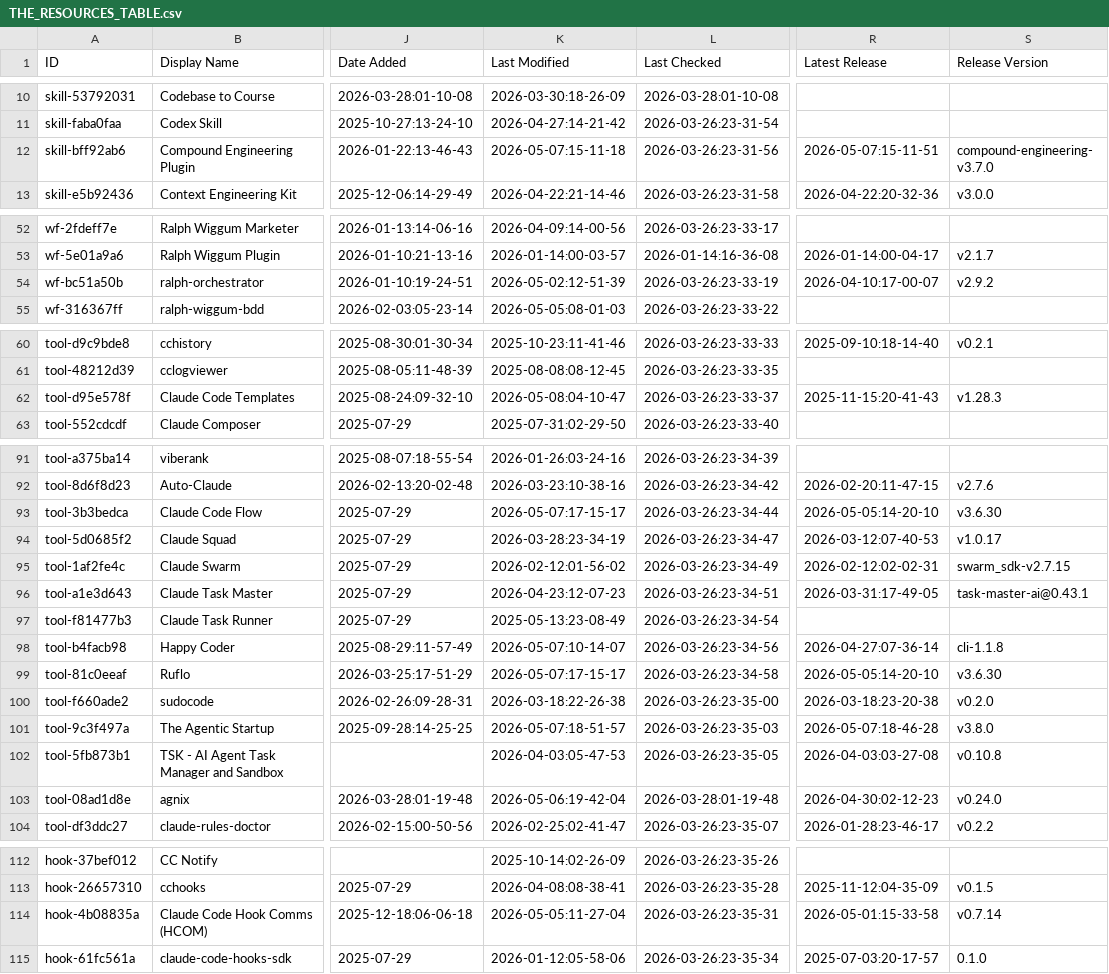
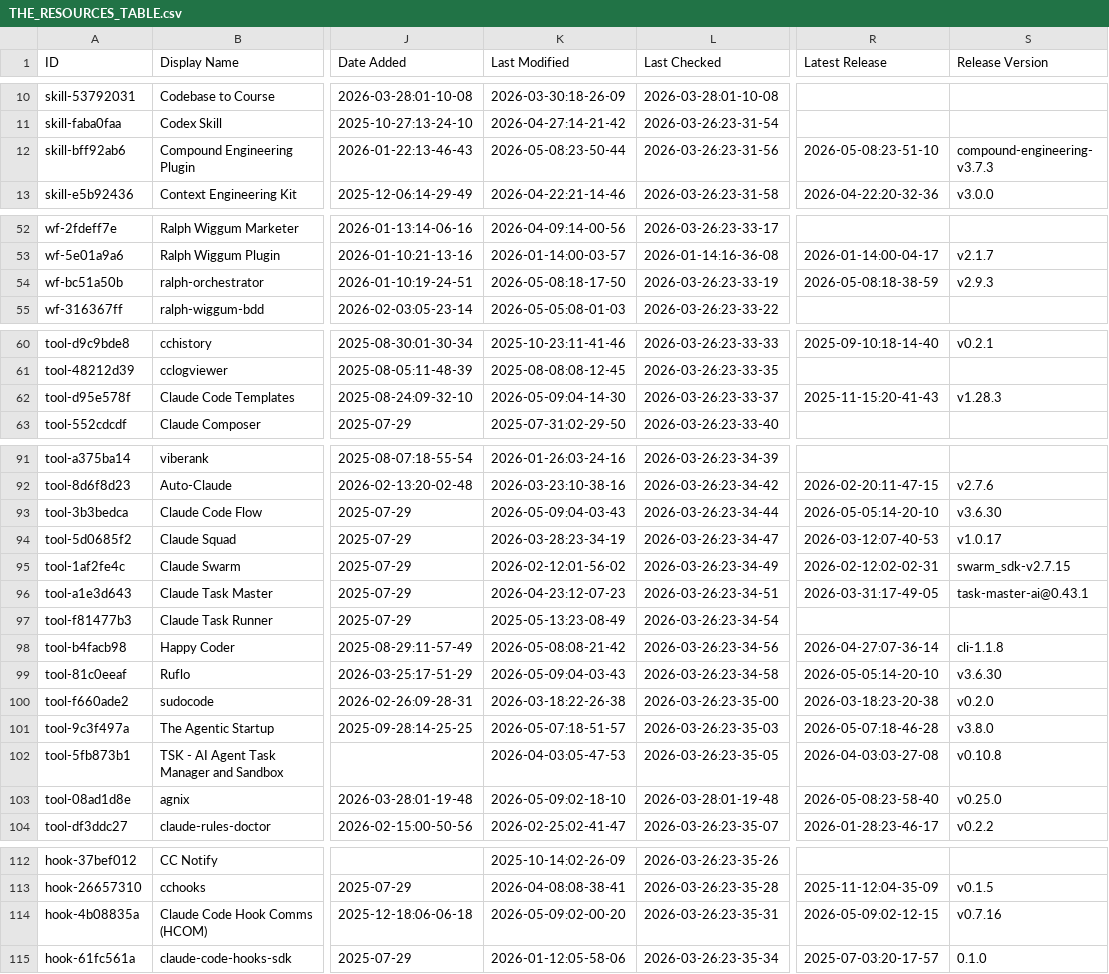
Before and after one commit to sasakiblog26-lgtm/awesome-claude-code, a CSV file: THE_RESOURCES_TABLE.csv, drawn as a sheet; only a part is shown, gaps mark what is left out; the diff covers the shown part only; the diff names each change by its address in the sheet, - before the commit and + after, or states it on an @@ line.

```diff
--- a/THE_RESOURCES_TABLE.csv
+++ b/THE_RESOURCES_TABLE.csv
-K12 (Last Modified): 2026-05-07:15-11-18
+K12 (Last Modified): 2026-05-08:23-50-44
-R12 (Latest Release): 2026-05-07:15-11-51
+R12 (Latest Release): 2026-05-08:23-51-10
-S12 (Release Version): compound-engineering-v3.7.0
+S12 (Release Version): compound-engineering-v3.7.3
-K54 (Last Modified): 2026-05-02:12-51-39
+K54 (Last Modified): 2026-05-08:18-17-50
-R54 (Latest Release): 2026-04-10:17-00-07
+R54 (Latest Release): 2026-05-08:18-38-59
-S54 (Release Version): v2.9.2
+S54 (Release Version): v2.9.3
-K62 (Last Modified): 2026-05-08:04-10-47
+K62 (Last Modified): 2026-05-09:04-14-30
-K93 (Last Modified): 2026-05-07:17-15-17
+K93 (Last Modified): 2026-05-09:04-03-43
-K98 (Last Modified): 2026-05-07:10-14-07
+K98 (Last Modified): 2026-05-08:08-21-42
-K99 (Last Modified): 2026-05-07:17-15-17
+K99 (Last Modified): 2026-05-09:04-03-43
-K103 (Last Modified): 2026-05-06:19-42-04
+K103 (Last Modified): 2026-05-09:02-18-10
-R103 (Latest Release): 2026-04-30:02-12-23
+R103 (Latest Release): 2026-05-08:23-58-40
-S103 (Release Version): v0.24.0
+S103 (Release Version): v0.25.0
-K114 (Last Modified): 2026-05-05:11-27-04
+K114 (Last Modified): 2026-05-09:02-00-20
-R114 (Latest Release): 2026-05-01:15-33-58
+R114 (Latest Release): 2026-05-09:02-12-15
-S114 (Release Version): v0.7.14
+S114 (Release Version): v0.7.16
```
Also changed, not shown: 27 edited cells elsewhere in this file.
